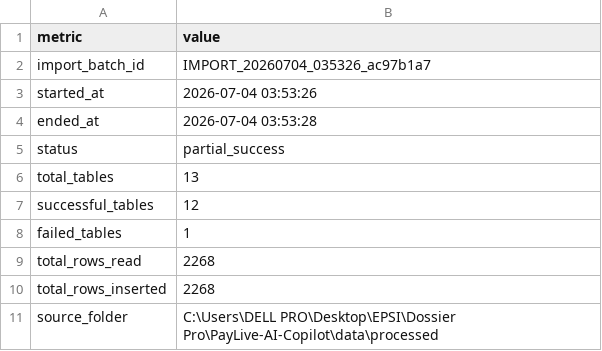
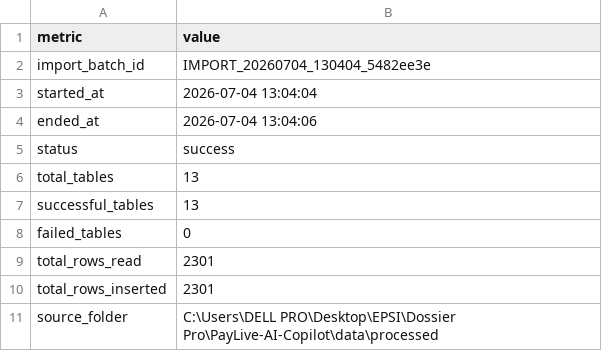
Before and after one commit to achraffaouziapp/PayLive-AI-Copilot, a CSV file: data/processed/database_import_summary.csv, drawn as a sheet.

```diff
--- a/data/processed/database_import_summary.csv
+++ b/data/processed/database_import_summary.csv
@@ -1,11 +1,11 @@
 metric,value
-import_batch_id,IMPORT_20260704_035326_ac97b1a7
-started_at,2026-07-04 03:53:26
-ended_at,2026-07-04 03:53:28
-status,partial_success
+import_batch_id,IMPORT_20260704_130404_5482ee3e
+started_at,2026-07-04 13:04:04
+ended_at,2026-07-04 13:04:06
+status,success
 total_tables,13
-successful_tables,12
-failed_tables,1
-total_rows_read,2268
-total_rows_inserted,2268
+successful_tables,13
+failed_tables,0
+total_rows_read,2301
+total_rows_inserted,2301
 source_folder,C:\Users\DELL PRO\Desktop\EPSI\Dossier Pro\PayLive-AI-Copilot\data\processed
```
Also changed, not shown: data/processed/database_import_report.csv, data/processed/database_quality_business_report.csv, 23 other files.
